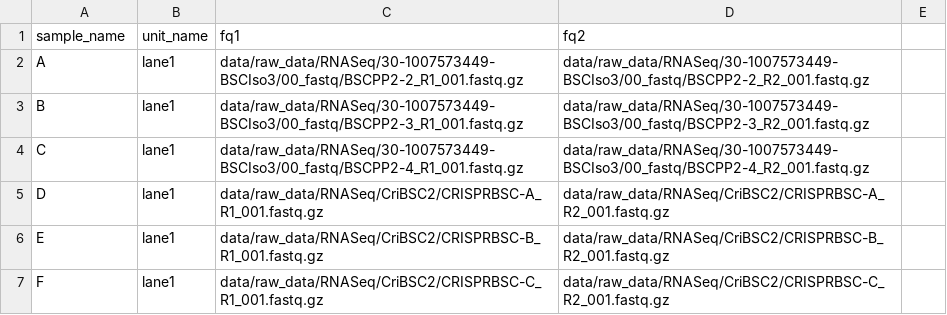
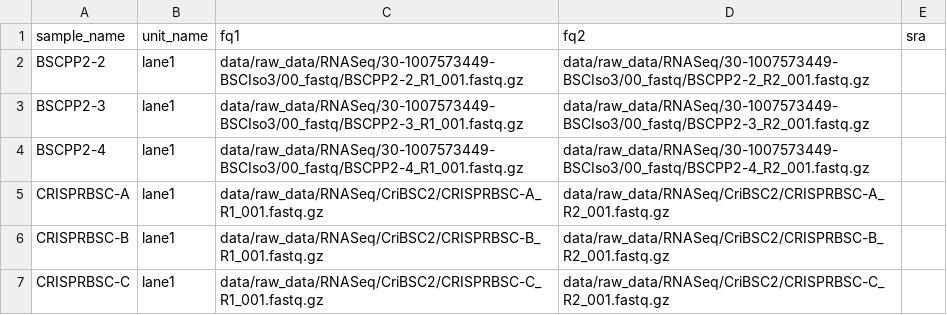
Before and after one commit to tucca-cellag/tucca-rna-seq, a TSV file: config/units.tsv, drawn as a sheet.

```diff
--- a/config/units.tsv
+++ b/config/units.tsv
@@ -1,7 +1,7 @@
-sample_name	unit_name	fq1	fq2
-A	lane1	data/raw_data/RNASeq/30-1007573449-BSCIso3/00_fastq/BSCPP2-2_R1_001.fastq.gz	data/raw_data/RNASeq/30-1007573449-BSCIso3/00_fastq/BSCPP2-2_R2_001.fastq.gz
-B	lane1	data/raw_data/RNASeq/30-1007573449-BSCIso3/00_fastq/BSCPP2-3_R1_001.fastq.gz	data/raw_data/RNASeq/30-1007573449-BSCIso3/00_fastq/BSCPP2-3_R2_001.fastq.gz
-C	lane1	data/raw_data/RNASeq/30-1007573449-BSCIso3/00_fastq/BSCPP2-4_R1_001.fastq.gz	data/raw_data/RNASeq/30-1007573449-BSCIso3/00_fastq/BSCPP2-4_R2_001.fastq.gz
-D	lane1	data/raw_data/RNASeq/CriBSC2/CRISPRBSC-A_R1_001.fastq.gz	data/raw_data/RNASeq/CriBSC2/CRISPRBSC-A_R2_001.fastq.gz
-E	lane1	data/raw_data/RNASeq/CriBSC2/CRISPRBSC-B_R1_001.fastq.gz	data/raw_data/RNASeq/CriBSC2/CRISPRBSC-B_R2_001.fastq.gz
-F	lane1	data/raw_data/RNASeq/CriBSC2/CRISPRBSC-C_R1_001.fastq.gz	data/raw_data/RNASeq/CriBSC2/CRISPRBSC-C_R2_001.fastq.gz
+sample_name	unit_name	fq1	fq2	sra
+BSCPP2-2	lane1	data/raw_data/RNASeq/30-1007573449-BSCIso3/00_fastq/BSCPP2-2_R1_001.fastq.gz	data/raw_data/RNASeq/30-1007573449-BSCIso3/00_fastq/BSCPP2-2_R2_001.fastq.gz
+BSCPP2-3	lane1	data/raw_data/RNASeq/30-1007573449-BSCIso3/00_fastq/BSCPP2-3_R1_001.fastq.gz	data/raw_data/RNASeq/30-1007573449-BSCIso3/00_fastq/BSCPP2-3_R2_001.fastq.gz
+BSCPP2-4	lane1	data/raw_data/RNASeq/30-1007573449-BSCIso3/00_fastq/BSCPP2-4_R1_001.fastq.gz	data/raw_data/RNASeq/30-1007573449-BSCIso3/00_fastq/BSCPP2-4_R2_001.fastq.gz
+CRISPRBSC-A	lane1	data/raw_data/RNASeq/CriBSC2/CRISPRBSC-A_R1_001.fastq.gz	data/raw_data/RNASeq/CriBSC2/CRISPRBSC-A_R2_001.fastq.gz
+CRISPRBSC-B	lane1	data/raw_data/RNASeq/CriBSC2/CRISPRBSC-B_R1_001.fastq.gz	data/raw_data/RNASeq/CriBSC2/CRISPRBSC-B_R2_001.fastq.gz
+CRISPRBSC-C	lane1	data/raw_data/RNASeq/CriBSC2/CRISPRBSC-C_R1_001.fastq.gz	data/raw_data/RNASeq/CriBSC2/CRISPRBSC-C_R2_001.fastq.gz
```
Also changed, not shown: 7 other files.
